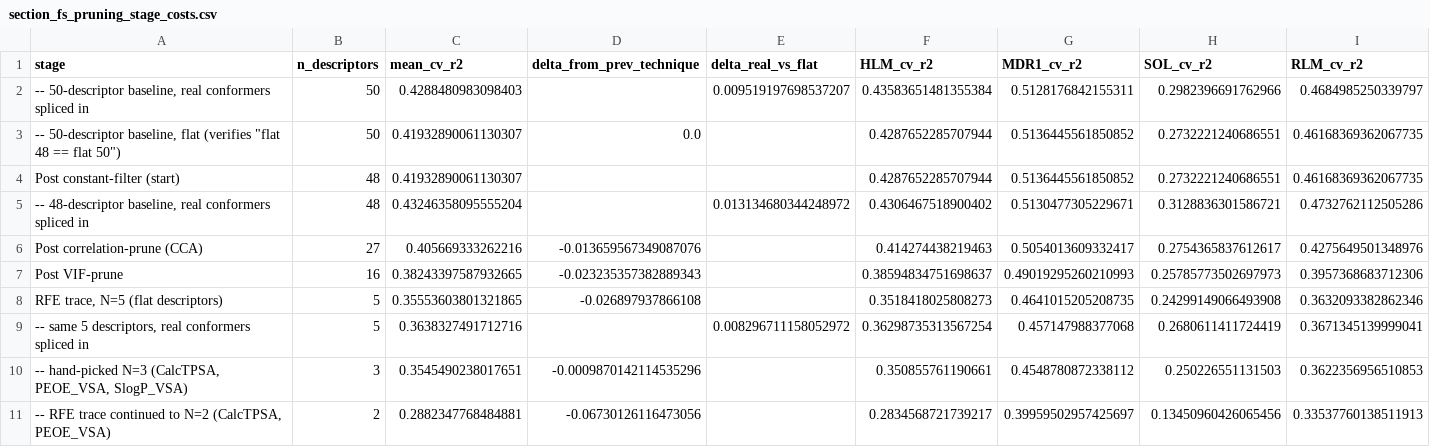
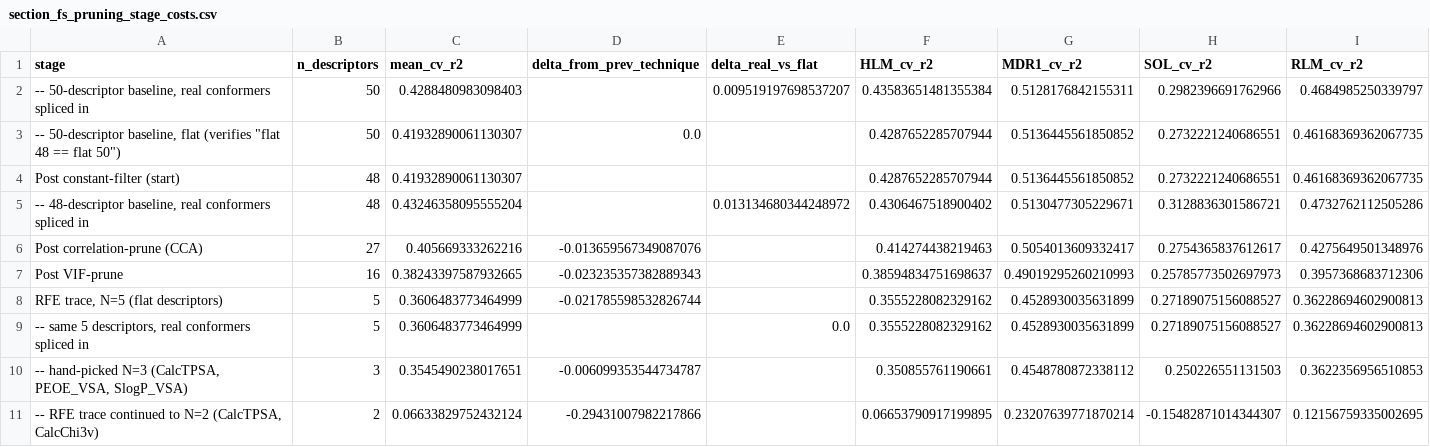
Before and after one commit to Zarif-S/uniq-plus-data-quantity-noise-qsar, a CSV file: data/processed/section_fs_pruning_stage_costs.csv, drawn as a sheet.

```diff
--- a/data/processed/section_fs_pruning_stage_costs.csv
+++ b/data/processed/section_fs_pruning_stage_costs.csv
@@ -7,5 +7,5 @@ Post correlation-prune (CCA),27,0.405669333262216,-0.013659567349087076,,0.41427
 Post VIF-prune,16,0.38243397587932665,-0.023235357382889343,,0.38594834751698637,0.49019295260210993,0.25785773502697973,0.3957368683712306
-"RFE trace, N=5 (flat descriptors)",5,0.35553603801321865,-0.026897937866108,,0.3518418025808273,0.4641015205208735,0.24299149066493908,0.3632093382862346
-"-- same 5 descriptors, real conformers spliced in",5,0.3638327491712716,,0.008296711158052972,0.36298735313567254,0.457147988377068,0.2680611411724419,0.3671345139999041
-"-- hand-picked N=3 (CalcTPSA, PEOE_VSA, SlogP_VSA)",3,0.3545490238017651,-0.0009870142114535296,,0.350855761190661,0.4548780872338112,0.250226551131503,0.3622356956510853
-"-- RFE trace continued to N=2 (CalcTPSA, PEOE_VSA)",2,0.2882347768484881,-0.06730126116473056,,0.2834568721739217,0.39959502957425697,0.13450960426065456,0.33537760138511913
+"RFE trace, N=5 (flat descriptors)",5,0.3606483773464999,-0.021785598532826744,,0.3555228082329162,0.4528930035631899,0.27189075156088527,0.36228694602900813
+"-- same 5 descriptors, real conformers spliced in",5,0.3606483773464999,,0.0,0.3555228082329162,0.4528930035631899,0.27189075156088527,0.36228694602900813
+"-- hand-picked N=3 (CalcTPSA, PEOE_VSA, SlogP_VSA)",3,0.3545490238017651,-0.006099353544734787,,0.350855761190661,0.4548780872338112,0.250226551131503,0.3622356956510853
+"-- RFE trace continued to N=2 (CalcTPSA, CalcChi3v)",2,0.06633829752432124,-0.29431007982217866,,0.06653790917199895,0.23207639771870214,-0.15482871014344307,0.12156759335002695
```
Also changed, not shown: data/processed/section_fs_rfe_vs_handpicked.csv, data/processed/section_fs_standalone_r2.csv, 19 other files.
